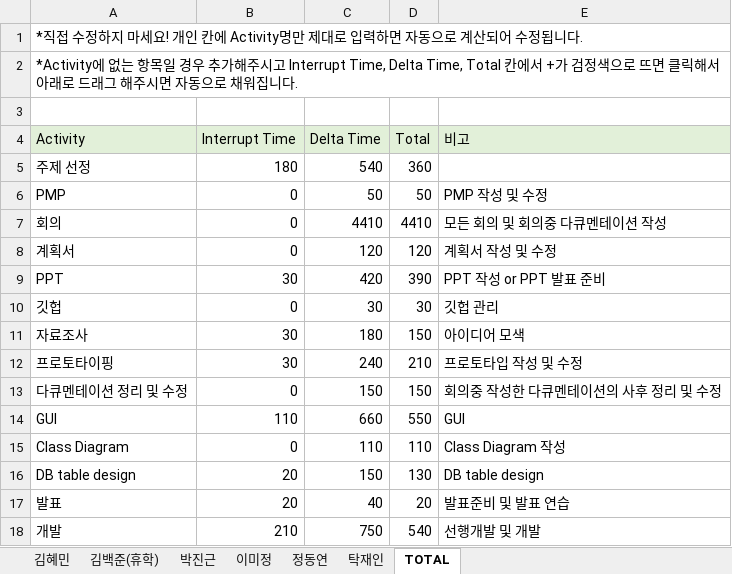
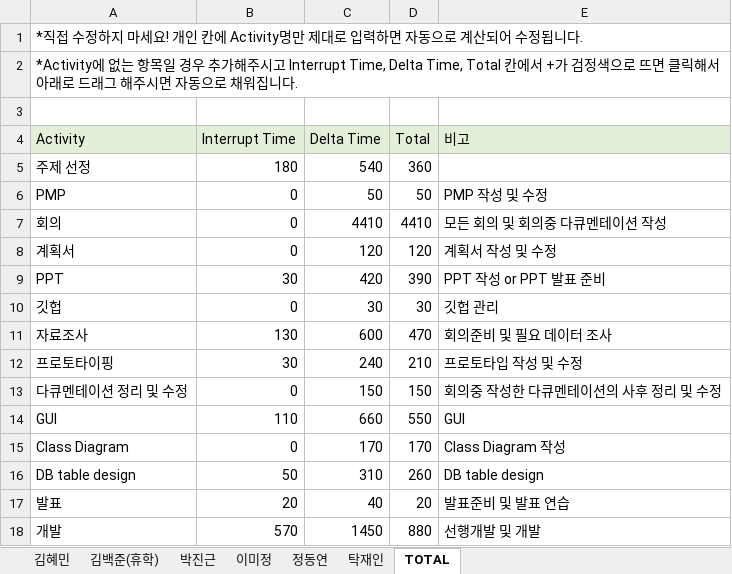
Before and after one commit to majung2/pumasi, an Excel workbook: 5조_PSP.xlsx, sheet TOTAL, drawn as a sheet; values as stored, in another font and other column widths than the file's, no borders; the diff names each change by its address in the sheet, - before the commit and + after, or states it on an @@ line.

```diff
--- a/5조_PSP.xlsx (sheet TOTAL)
+++ b/5조_PSP.xlsx (sheet TOTAL)
-B11 (Interrupt Time): 30
+B11 (Interrupt Time): 130
-C11 (Delta Time): 180
+C11 (Delta Time): 600
-D11 (Total): 150
+D11 (Total): 470
-E11 (비고): 아이디어 모색
+E11 (비고): 회의준비 및 필요 데이터 조사
-C15 (Delta Time): 110
+C15 (Delta Time): 170
-D15 (Total): 110
+D15 (Total): 170
-B16 (Interrupt Time): 20
+B16 (Interrupt Time): 50
-C16 (Delta Time): 150
+C16 (Delta Time): 310
-D16 (Total): 130
+D16 (Total): 260
-B18 (Interrupt Time): 210
+B18 (Interrupt Time): 570
-C18 (Delta Time): 750
+C18 (Delta Time): 1450
-D18 (Total): 540
+D18 (Total): 880
```
Also changed, not shown: sheet 정동연, sheet 김혜민.
